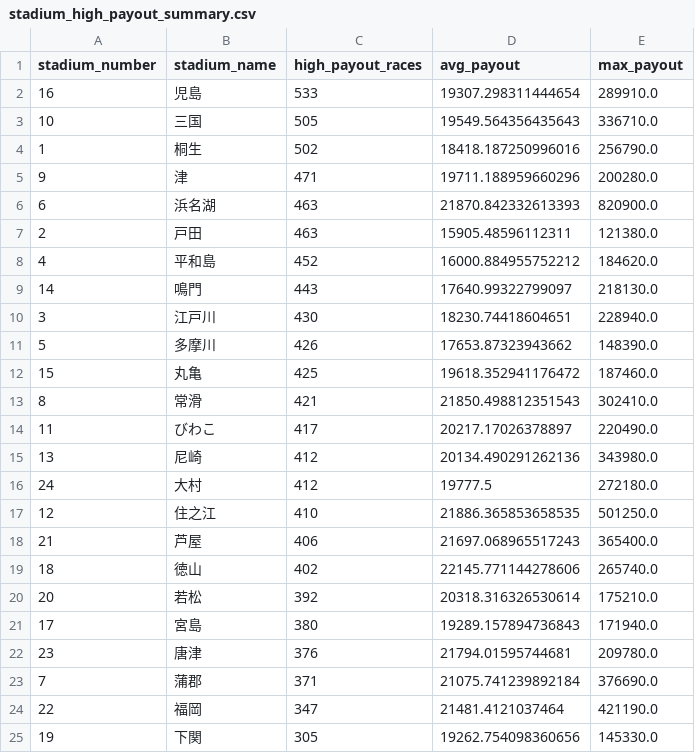
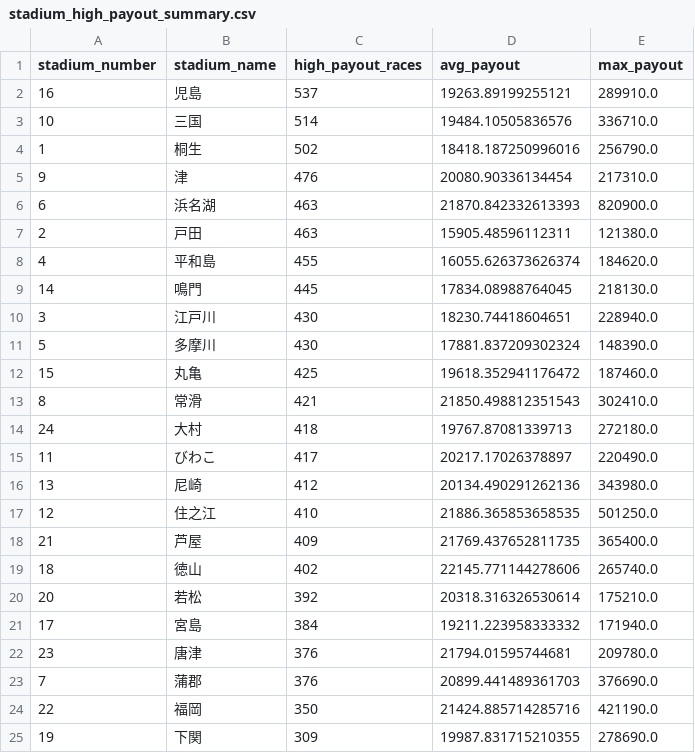
Before and after one commit to Patrickimamura/boatrace-analysis, a CSV file: output/stadium_high_payout_summary.csv, drawn as a sheet.

```diff
--- a/output/stadium_high_payout_summary.csv
+++ b/output/stadium_high_payout_summary.csv
@@ -1,25 +1,25 @@
 stadium_number,stadium_name,high_payout_races,avg_payout,max_payout
-16,児島,533,19307.298311444654,289910.0
-10,三国,505,19549.564356435643,336710.0
+16,児島,537,19263.89199255121,289910.0
+10,三国,514,19484.10505836576,336710.0
 1,桐生,502,18418.187250996016,256790.0
-9,津,471,19711.188959660296,200280.0
+9,津,476,20080.90336134454,217310.0
 6,浜名湖,463,21870.842332613393,820900.0
 2,戸田,463,15905.48596112311,121380.0
-4,平和島,452,16000.884955752212,184620.0
-14,鳴門,443,17640.99322799097,218130.0
+4,平和島,455,16055.626373626374,184620.0
+14,鳴門,445,17834.08988764045,218130.0
 3,江戸川,430,18230.74418604651,228940.0
-5,多摩川,426,17653.87323943662,148390.0
+5,多摩川,430,17881.837209302324,148390.0
 15,丸亀,425,19618.352941176472,187460.0
 8,常滑,421,21850.498812351543,302410.0
+24,大村,418,19767.87081339713,272180.0
 11,びわこ,417,20217.17026378897,220490.0
 13,尼崎,412,20134.490291262136,343980.0
-24,大村,412,19777.5,272180.0
 12,住之江,410,21886.365853658535,501250.0
-21,芦屋,406,21697.068965517243,365400.0
+21,芦屋,409,21769.437652811735,365400.0
 18,徳山,402,22145.771144278606,265740.0
 20,若松,392,20318.316326530614,175210.0
-17,宮島,380,19289.157894736843,171940.0
+17,宮島,384,19211.223958333332,171940.0
 23,唐津,376,21794.01595744681,209780.0
-7,蒲郡,371,21075.741239892184,376690.0
-22,福岡,347,21481.4121037464,421190.0
-19,下関,305,19262.754098360656,145330.0
+7,蒲郡,376,20899.441489361703,376690.0
+22,福岡,350,21424.885714285716,421190.0
+19,下関,309,19987.831715210355,278690.0
```
Also changed, not shown: output/pattern_by_boat_order.csv, output/pattern_by_course_order.csv, 8 other files.
